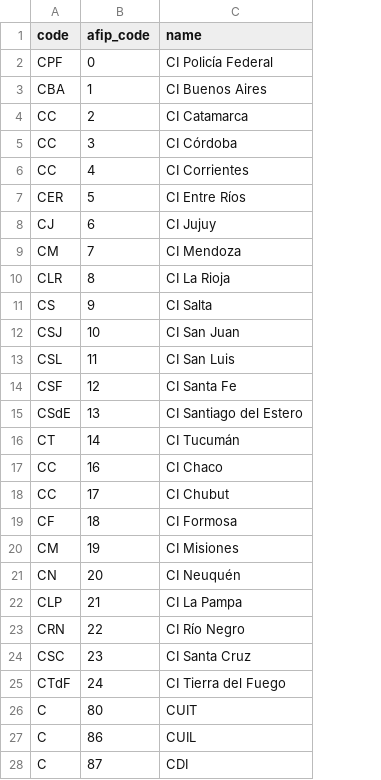
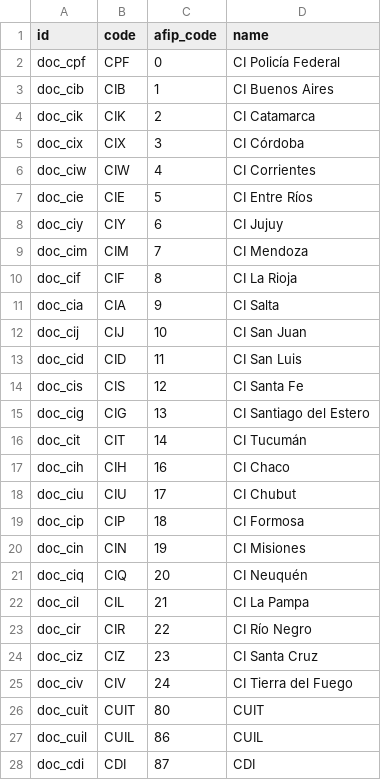
Before and after one commit to odoo-l10n-ar/l10n_ar_invoice, a CSV file: data/afip.document_type.csv, drawn as a sheet; only a part is shown; addresses are those after the commit; the diff covers the shown part only; the diff names each change by its address in the sheet, - before the commit and + after, or states it on an @@ line.

Commit message:
[FIX] Views for invoice, wsafip, wsafip_fe incomplete. [FIX] Extrange error with incomplete data.

```diff
--- a/data/afip.document_type.csv
+++ b/data/afip.document_type.csv
+column A (id), rows 2-28: doc_cpf | doc_cib | doc_cik | doc_cix | doc_ciw | doc_cie | doc_ciy | doc_cim | doc_cif | doc_cia | doc_cij | doc_cid | doc_cis | doc_cig | doc_cit | doc_cih | doc_ciu | doc_cip | doc_cin | doc_ciq | doc_cil | doc_cir | doc_ciz | doc_civ | doc_cuit | doc_cuil | doc_cdi
-B3 (code): CBA
+B3 (code): CIB
-B4 (code): CC
+B4 (code): CIK
-B5 (code): CC
+B5 (code): CIX
-B6 (code): CC
+B6 (code): CIW
-B7 (code): CER
+B7 (code): CIE
-B8 (code): CJ
+B8 (code): CIY
-B9 (code): CM
+B9 (code): CIM
-B10 (code): CLR
+B10 (code): CIF
-B11 (code): CS
+B11 (code): CIA
-B12 (code): CSJ
+B12 (code): CIJ
-B13 (code): CSL
+B13 (code): CID
-B14 (code): CSF
+B14 (code): CIS
-B15 (code): CSdE
+B15 (code): CIG
-B16 (code): CT
+B16 (code): CIT
-B17 (code): CC
+B17 (code): CIH
-B18 (code): CC
+B18 (code): CIU
-B19 (code): CF
+B19 (code): CIP
-B20 (code): CM
+B20 (code): CIN
-B21 (code): CN
+B21 (code): CIQ
-B22 (code): CLP
+B22 (code): CIL
-B23 (code): CRN
+B23 (code): CIR
-B24 (code): CSC
+B24 (code): CIZ
-B25 (code): CTdF
+B25 (code): CIV
-B26 (code): C
+B26 (code): CUIT
-B27 (code): C
+B27 (code): CUIL
-B28 (code): C
+B28 (code): CDI
```
Also changed, not shown: 11 edited cells elsewhere in this file, 6 other files.
